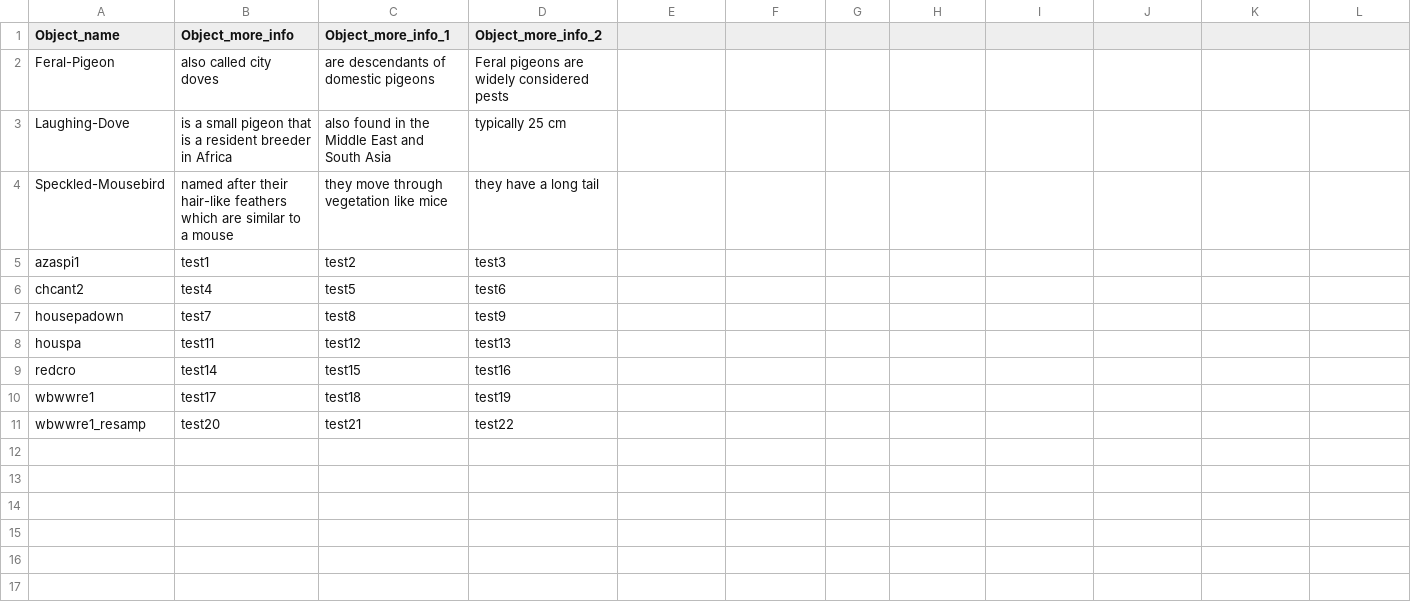
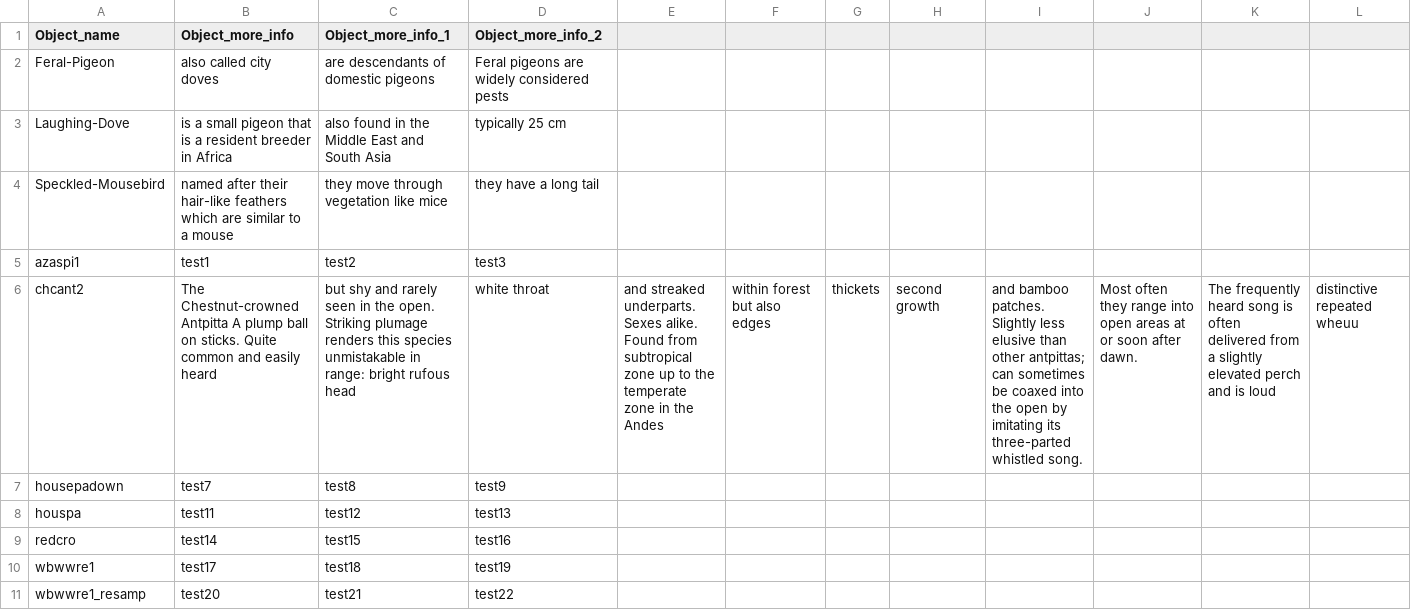
Before and after one commit to CameronPike24/bird4, a CSV file: csv/object_info.csv, drawn as a sheet; the diff names each change by its address in the sheet, - before the commit and + after, or states it on an @@ line.

Commit message:
Add files via upload

```diff
--- a/csv/object_info.csv
+++ b/csv/object_info.csv
-B6 (Object_more_info): test4
+B6 (Object_more_info): The Chestnut-crowned Antpitta A plump ball on sticks. Quite common and easily heard
-C6 (Object_more_info_1): test5
+C6 (Object_more_info_1): but shy and rarely seen in the open. Striking plumage renders this species unmistakable in range: bright rufous head
-D6 (Object_more_info_2): test6
+D6 (Object_more_info_2): white throat
-E6: (empty)
+E6: and streaked underparts. Sexes alike. Found from subtropical zone up to the temperate zone in the Andes
-F6: (empty)
+F6: within forest but also edges
-G6: (empty)
+G6: thickets
-H6: (empty)
+H6: second growth
-I6: (empty)
+I6: and bamboo patches. Slightly less elusive than other antpittas; can sometimes be coaxed into the open by imitating its three-parted whistled song.
-J6: (empty)
+J6: Most often they range into open areas at or soon after dawn.
-K6: (empty)
+K6: The frequently heard song is often delivered from a slightly elevated perch and is loud
-L6: (empty)
+L6: distinctive repeated wheuu
```
